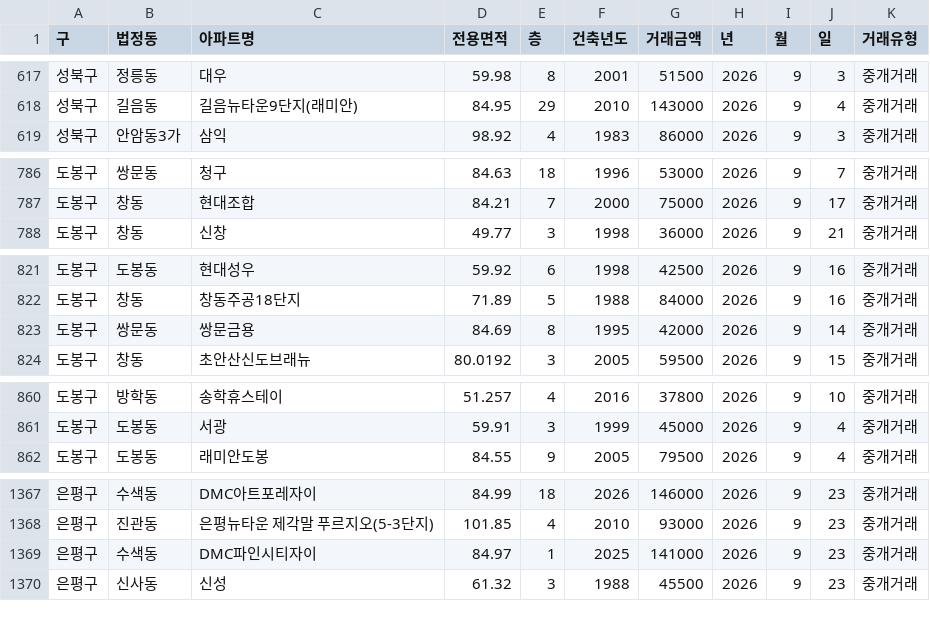
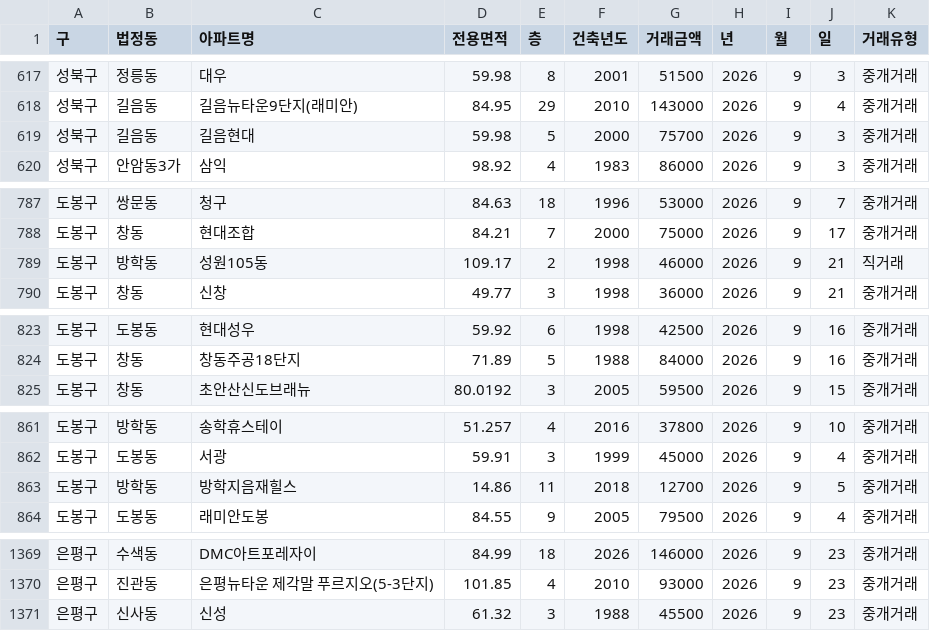
Before and after one commit to sean794/Real-Estate, a CSV file: docs/data/apt_trade/202609.csv, drawn as a sheet; only a part is shown, gaps mark what is left out; the diff covers the shown part only.

```diff
--- a/docs/data/apt_trade/202609.csv
+++ b/docs/data/apt_trade/202609.csv
@@ -618,2 +618,3 @@
 성북구,길음동,길음뉴타운9단지(래미안),84.95,29,2010,143000,2026,9,4,중개거래
+성북구,길음동,길음현대,59.98,5,2000,75700,2026,9,3,중개거래
 성북구,안암동3가,삼익,98.92,4,1983,86000,2026,9,3,중개거래
@@ -787,2 +788,3 @@
 도봉구,창동,현대조합,84.21,7,2000,75000,2026,9,17,중개거래
+도봉구,방학동,성원105동,109.17,2,1998,46000,2026,9,21,직거래
 도봉구,창동,신창,49.77,3,1998,36000,2026,9,21,중개거래
@@ -822,3 +824,2 @@
 도봉구,창동,창동주공18단지,71.89,5,1988,84000,2026,9,16,중개거래
-도봉구,쌍문동,쌍문금용,84.69,8,1995,42000,2026,9,14,중개거래
 도봉구,창동,초안산신도브래뉴,80.0192,3,2005,59500,2026,9,15,중개거래
@@ -861,2 +862,3 @@
 도봉구,도봉동,서광,59.91,3,1999,45000,2026,9,4,중개거래
+도봉구,방학동,방학지음재힐스,14.86,11,2018,12700,2026,9,5,중개거래
 도봉구,도봉동,래미안도봉,84.55,9,2005,79500,2026,9,4,중개거래
@@ -1368,3 +1370,2 @@
 은평구,진관동,은평뉴타운 제각말 푸르지오(5-3단지),101.85,4,2010,93000,2026,9,23,중개거래
-은평구,수색동,DMC파인시티자이,84.97,1,2025,141000,2026,9,23,중개거래
 은평구,신사동,신성,61.32,3,1988,45500,2026,9,23,중개거래
```
Also changed, not shown: 6 added rows and 7 removed rows elsewhere in this file, data/apt_trade/202609.csv, 17 other files.
